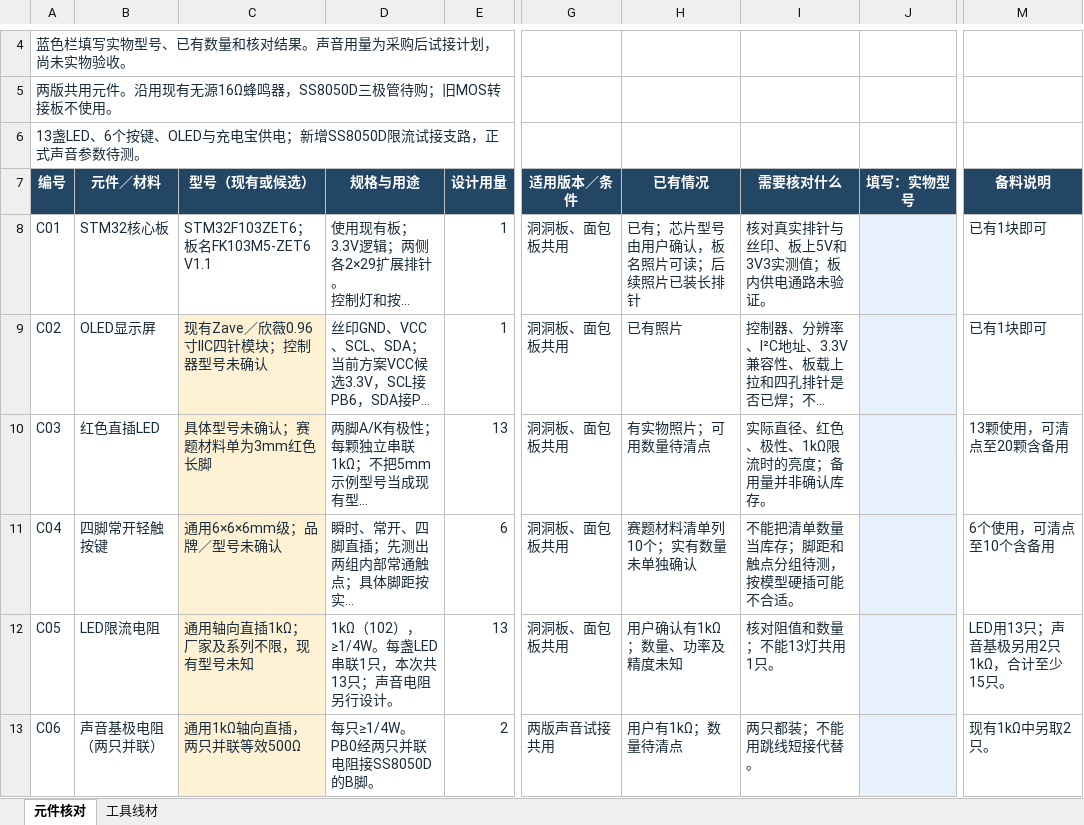
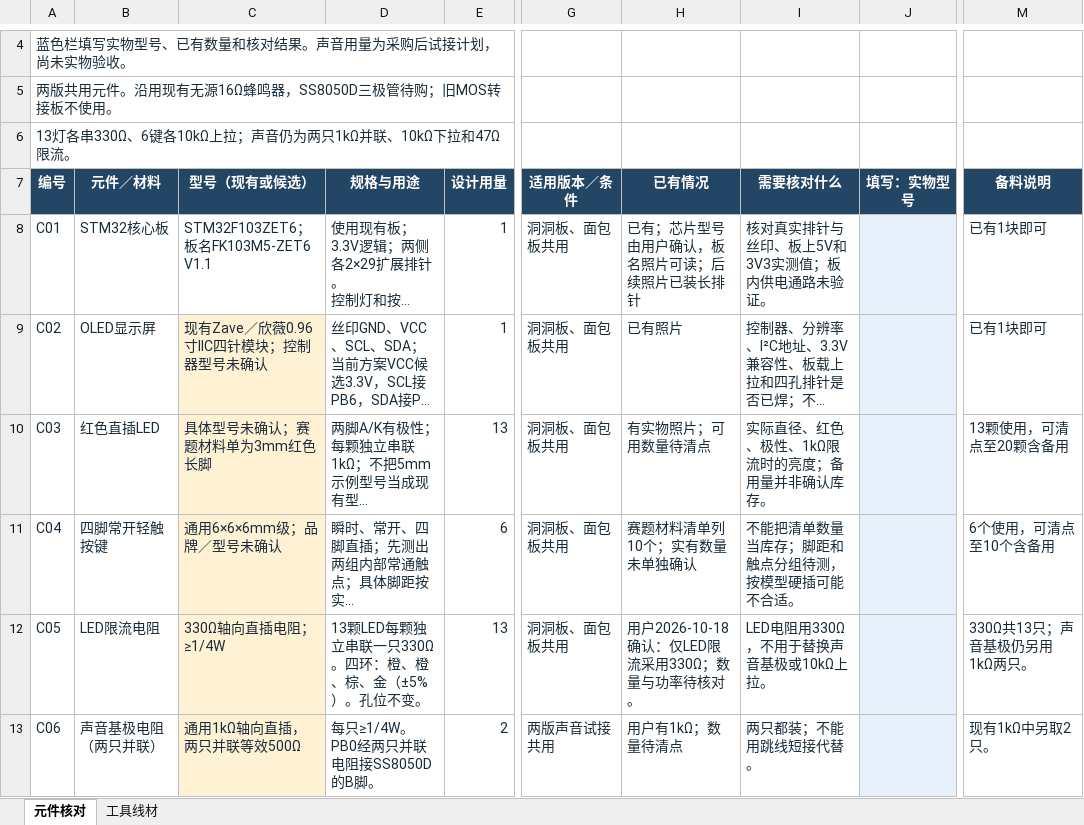
Before and after one commit to woshinidie666-cloud/rhythm-master-3d, an Excel workbook: hardware-checklist.xlsx, sheet 元件核对, drawn as a sheet; only a part is shown, gaps mark what is left out; long unchanged cells end in …; values as stored, in another font and other column widths than the file's, no borders; conditional formats and table styles not drawn; the diff names each change by its address in the sheet, - before the commit and + after, or states it on an @@ line.

Commit message:
Label all resistors, use 330 ohm LED resistors and publish hardware checklist

```diff
--- a/hardware-checklist.xlsx (sheet 元件核对)
+++ b/hardware-checklist.xlsx (sheet 元件核对)
-A6 (编号): 13盏LED、6个按键、OLED与充电宝供电；新增SS8050D限流试接支路，正式声音参数待测。
+A6 (编号): 13灯各串330Ω、6键各10kΩ上拉；声音仍为两只1kΩ并联、10kΩ下拉和47Ω限流。
-C12 (型号（现有或候选）): 通用轴向直插1kΩ；厂家及系列不限，现有型号未知
+C12 (型号（现有或候选）): 330Ω轴向直插电阻；≥1/4W
-D12 (规格与用途): 1kΩ（102），≥1/4W。每盏LED串联1只，本次共13只；声音电阻另行设计。
+D12 (规格与用途): 13颗LED每颗独立串联一只330Ω。四环：橙、橙、棕、金（±5%）。孔位不变。
-H12 (已有情况): 用户确认有1kΩ；数量、功率及精度未知
+H12 (已有情况): 用户2026-10-18确认：仅LED限流采用330Ω；数量与功率待核对。
-I12 (需要核对什么): 核对阻值和数量；不能13灯共用1只。
+I12 (需要核对什么): LED电阻用330Ω，不用于替换声音基极或10kΩ上拉。
-M12 (备料说明): LED用13只；声音基极另用2只1kΩ，合计至少15只。
+M12 (备料说明): 330Ω共13只；声音基极仍另用1kΩ两只。
```
Also changed, not shown: 8 other files.
